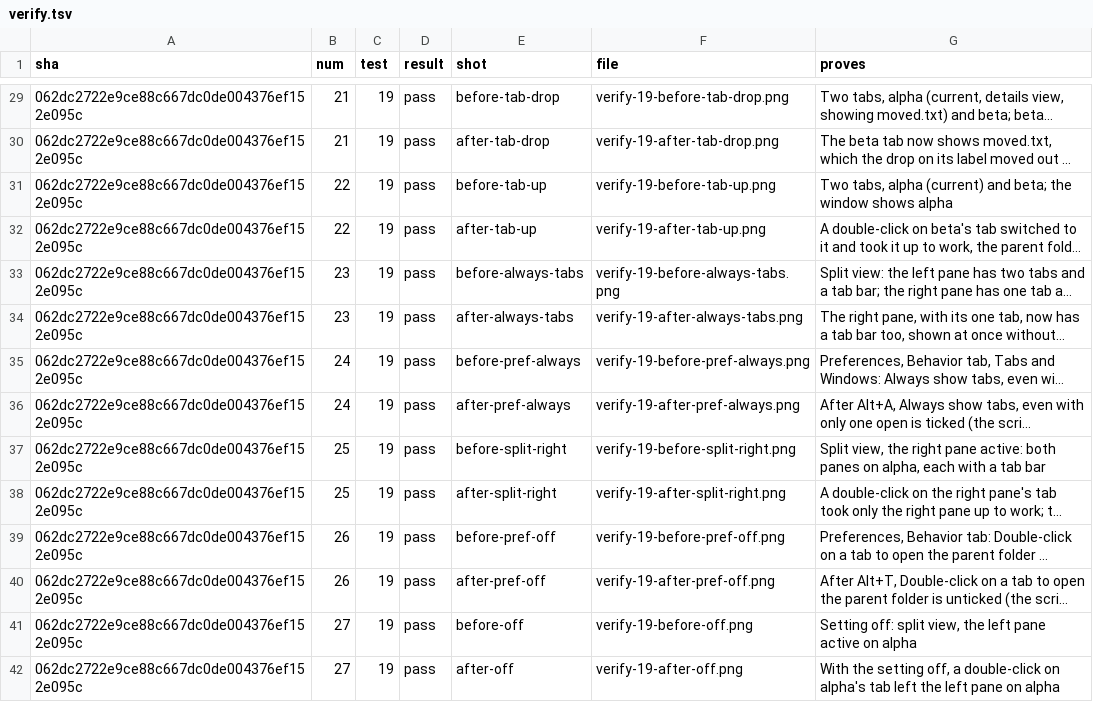
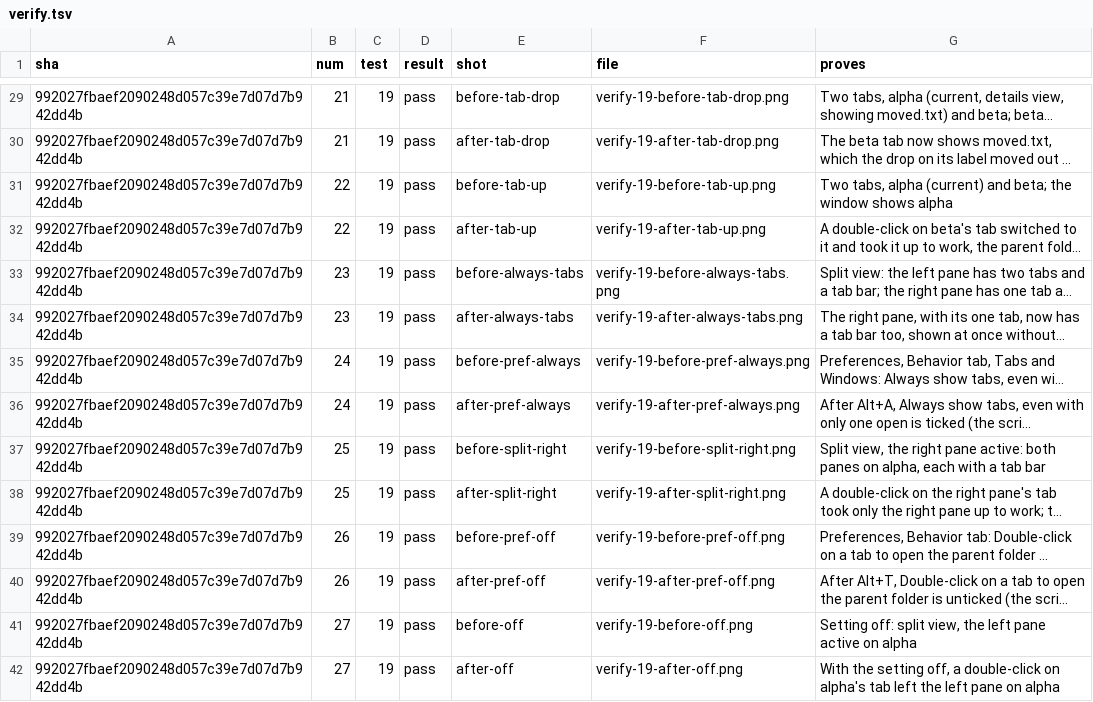
Before and after one commit to alexhu98/thunar, a TSV file: pr-92/verify.tsv, drawn as a sheet; only a part is shown, gaps mark what is left out; long unchanged cells end in …; the diff covers the shown part only; the diff names each change by its address in the sheet, - before the commit and + after, or states it on an @@ line.

```diff
--- a/pr-92/verify.tsv
+++ b/pr-92/verify.tsv
-A29:A42 (sha): 062dc2722e9ce88c667dc0de004376ef152e095c
+A29:A42 (sha): 992027fbaef2090248d057c39e7d07d7b942dd4b
```
Also changed, not shown: 91 edited cells elsewhere in this file.
